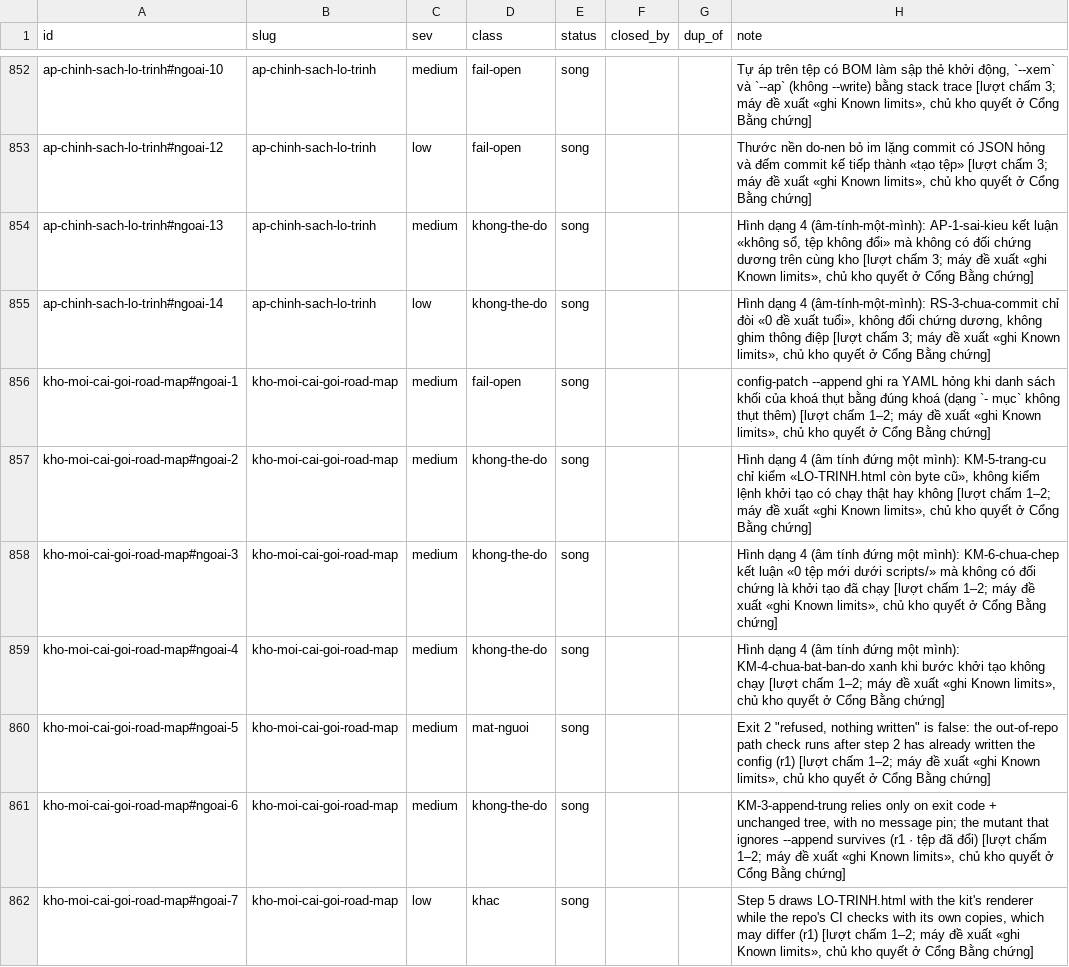
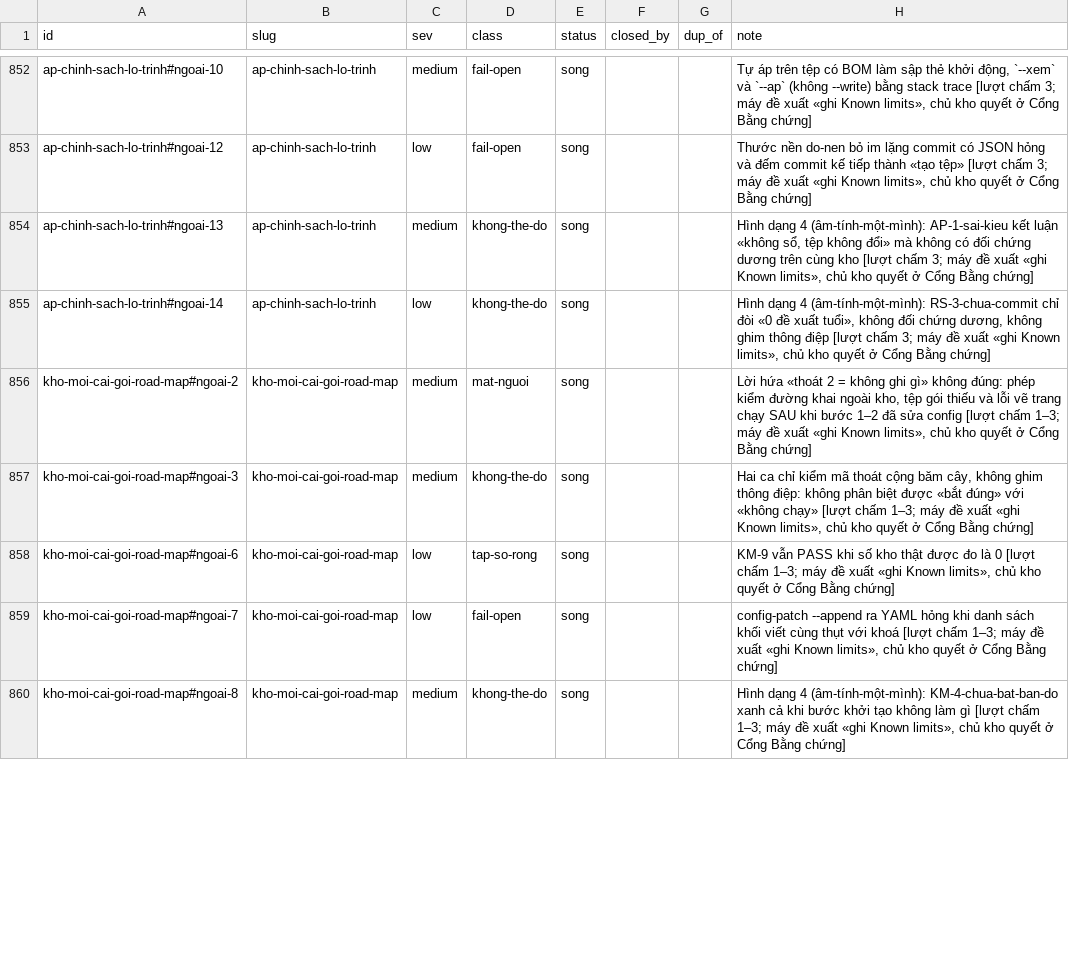
Before and after one commit to phanlemanh/acceptance-gate-kit, a TSV file: docs/research/known-limits-ledger.tsv, drawn as a sheet; only a part is shown, gaps mark what is left out; the diff covers the shown part only.

```diff
--- a/docs/research/known-limits-ledger.tsv
+++ b/docs/research/known-limits-ledger.tsv
@@ -855,8 +855,6 @@ ap-chinh-sach-lo-trinh#ngoai-13	ap-chinh-sach-lo-trinh	medium	khong-the-do	song
 ap-chinh-sach-lo-trinh#ngoai-14	ap-chinh-sach-lo-trinh	low	khong-the-do	song			Hình dạng 4 (âm-tính-một-mình): RS-3-chua-commit chỉ đòi «0 đề xuất tuổi», không đối chứng dương, không ghim thông điệp [lượt chấm 3; máy đề xuất «ghi Known limits», chủ kho quyết ở Cổng Bằng chứng]
-kho-moi-cai-goi-road-map#ngoai-1	kho-moi-cai-goi-road-map	medium	fail-open	song			config-patch --append ghi ra YAML hỏng khi danh sách khối của khoá thụt bằng đúng khoá (dạng `- mục` không thụt thêm) [lượt chấm 1–2; máy đề xuất «ghi Known limits», chủ kho quyết ở Cổng Bằng chứng]
-kho-moi-cai-goi-road-map#ngoai-2	kho-moi-cai-goi-road-map	medium	khong-the-do	song			Hình dạng 4 (âm tính đứng một mình): KM-5-trang-cu chỉ kiểm «LO-TRINH.html còn byte cũ», không kiểm lệnh khởi tạo có chạy thật hay không [lượt chấm 1–2; máy đề xuất «ghi Known limits», chủ kho quyết ở Cổng Bằng chứng]
-kho-moi-cai-goi-road-map#ngoai-3	kho-moi-cai-goi-road-map	medium	khong-the-do	song			Hình dạng 4 (âm tính đứng một mình): KM-6-chua-chep kết luận «0 tệp mới dưới scripts/» mà không có đối chứng là khởi tạo đã chạy [lượt chấm 1–2; máy đề xuất «ghi Known limits», chủ kho quyết ở Cổng Bằng chứng]
-kho-moi-cai-goi-road-map#ngoai-4	kho-moi-cai-goi-road-map	medium	khong-the-do	song			Hình dạng 4 (âm tính đứng một mình): KM-4-chua-bat-ban-do xanh khi bước khởi tạo không chạy [lượt chấm 1–2; máy đề xuất «ghi Known limits», chủ kho quyết ở Cổng Bằng chứng]
-kho-moi-cai-goi-road-map#ngoai-5	kho-moi-cai-goi-road-map	medium	mat-nguoi	song			Exit 2 "refused, nothing written" is false: the out-of-repo path check runs after step 2 has already written the config (r1) [lượt chấm 1–2; máy đề xuất «ghi Known limits», chủ kho quyết ở Cổng Bằng chứng]
-kho-moi-cai-goi-road-map#ngoai-6	kho-moi-cai-goi-road-map	medium	khong-the-do	song			KM-3-append-trung relies only on exit code + unchanged tree, with no message pin; the mutant that ignores --append survives (r1 · tệp đã đổi) [lượt chấm 1–2; máy đề xuất «ghi Known limits», chủ kho quyết ở Cổng Bằng chứng]
-kho-moi-cai-goi-road-map#ngoai-7	kho-moi-cai-goi-road-map	low	khac	song			Step 5 draws LO-TRINH.html with the kit's renderer while the repo's CI checks with its own copies, which may differ (r1) [lượt chấm 1–2; máy đề xuất «ghi Known limits», chủ kho quyết ở Cổng Bằng chứng]
+kho-moi-cai-goi-road-map#ngoai-2	kho-moi-cai-goi-road-map	medium	mat-nguoi	song			Lời hứa «thoát 2 = không ghi gì» không đúng: phép kiểm đường khai ngoài kho, tệp gói thiếu và lỗi vẽ trang chạy SAU khi bước 1–2 đã sửa config [lượt chấm 1–3; máy đề xuất «ghi Known limits», chủ kho quyết ở Cổng Bằng chứng]
+kho-moi-cai-goi-road-map#ngoai-3	kho-moi-cai-goi-road-map	medium	khong-the-do	song			Hai ca chỉ kiểm mã thoát cộng băm cây, không ghim thông điệp: không phân biệt được «bắt đúng» với «không chạy» [lượt chấm 1–3; máy đề xuất «ghi Known limits», chủ kho quyết ở Cổng Bằng chứng]
+kho-moi-cai-goi-road-map#ngoai-6	kho-moi-cai-goi-road-map	low	tap-so-rong	song			KM-9 vẫn PASS khi số kho thật được đo là 0 [lượt chấm 1–3; máy đề xuất «ghi Known limits», chủ kho quyết ở Cổng Bằng chứng]
+kho-moi-cai-goi-road-map#ngoai-7	kho-moi-cai-goi-road-map	low	fail-open	song			config-patch --append ra YAML hỏng khi danh sách khối viết cùng thụt với khoá [lượt chấm 1–3; máy đề xuất «ghi Known limits», chủ kho quyết ở Cổng Bằng chứng]
+kho-moi-cai-goi-road-map#ngoai-8	kho-moi-cai-goi-road-map	medium	khong-the-do	song			Hình dạng 4 (âm-tính-một-mình): KM-4-chua-bat-ban-do xanh cả khi bước khởi tạo không làm gì [lượt chấm 1–3; máy đề xuất «ghi Known limits», chủ kho quyết ở Cổng Bằng chứng]
```
Also changed, not shown: 13 added rows and 24 edited cells elsewhere in this file, 5 other files.
